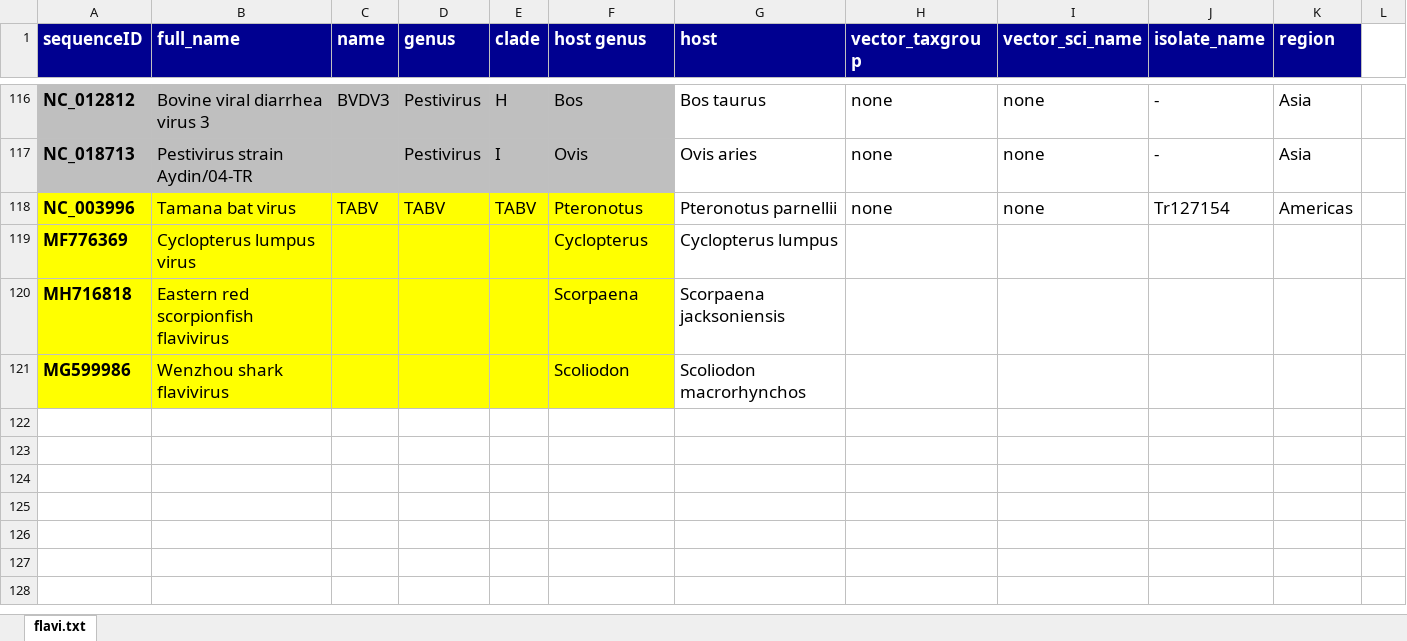
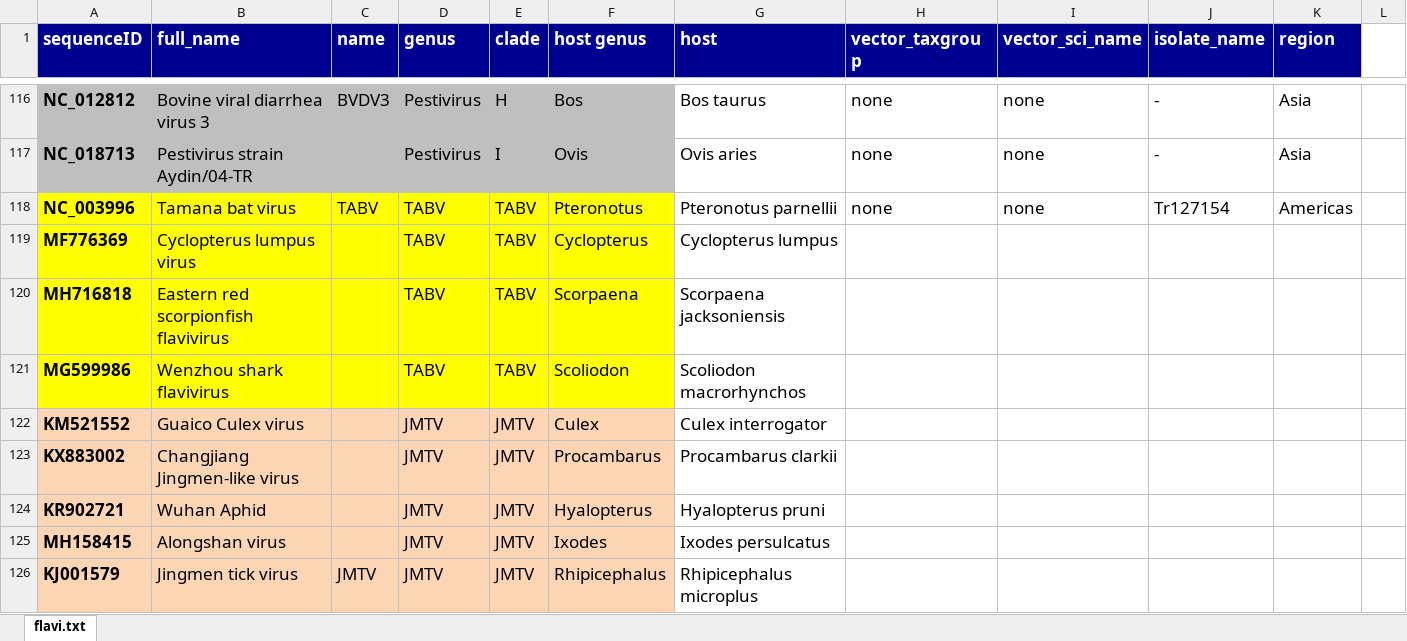
Before and after one commit to giffordlabcvr/Flavivirus-GLUE, an Excel workbook: tabular/flavi-ncbi-refseqs-side-data.xlsx, sheet flavi.txt, drawn as a sheet; only a part is shown, gaps mark what is left out; values as stored, in another font and other column widths than the file's, no borders; the diff names each change by its address in the sheet, - before the commit and + after, or states it on an @@ line.

Commit message:
added JMTVs

```diff
--- a/tabular/flavi-ncbi-refseqs-side-data.xlsx (sheet flavi.txt)
+++ b/tabular/flavi-ncbi-refseqs-side-data.xlsx (sheet flavi.txt)
-D119:D121 (genus): (empty)
+D119:D121 (genus): TABV
-E119:E121 (clade): (empty)
+E119:E121 (clade): TABV
+row 122: KM521552 | Guaico Culex virus |  | JMTV | JMTV | Culex | Culex interrogator
+row 123: KX883002 | Changjiang Jingmen-like virus |  | JMTV | JMTV | Procambarus | Procambarus clarkii
+row 124: KR902721 | Wuhan Aphid |  | JMTV | JMTV | Hyalopterus | Hyalopterus pruni
+row 125: MH158415 | Alongshan virus |  | JMTV | JMTV | Ixodes | Ixodes persulcatus
+row 126: KJ001579 | Jingmen tick virus | JMTV | JMTV | JMTV | Rhipicephalus | Rhipicephalus microplus
```
